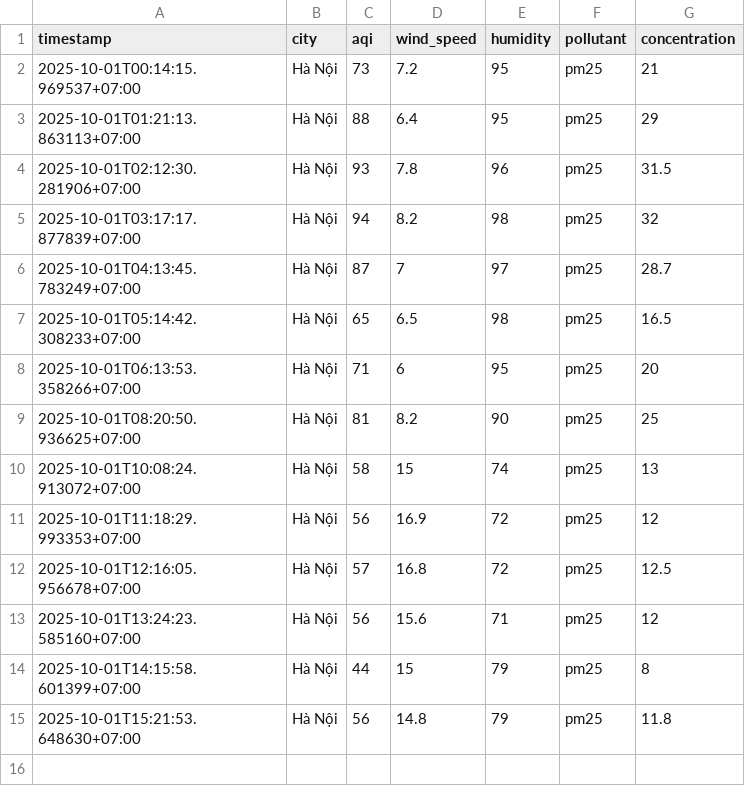
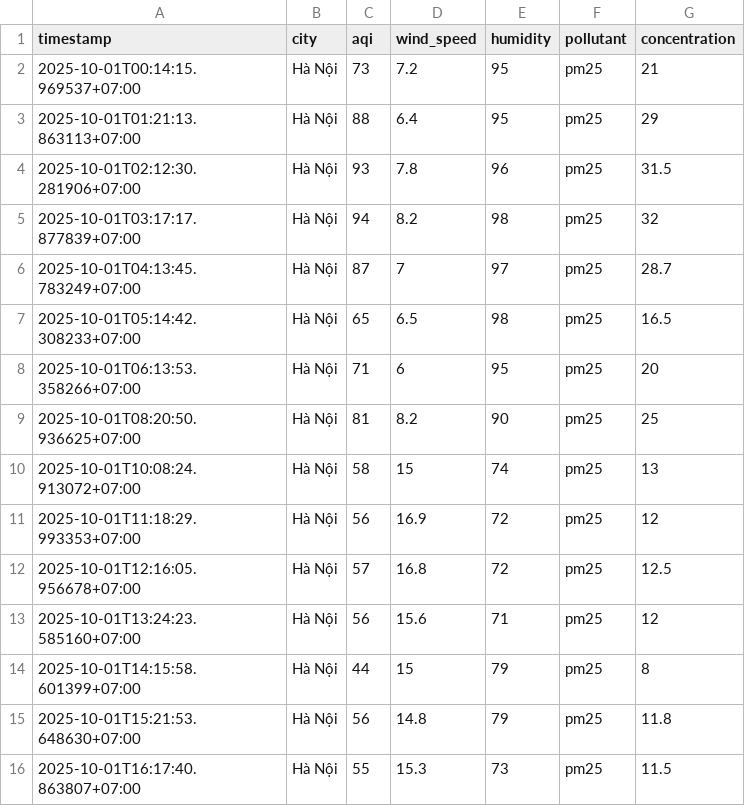
Before and after one commit to 2noScript/iqair-checking, a CSV file: data/Ha_Noi/aqi_Ha_Noi_2025_oct.csv, drawn as a sheet; the diff names each change by its address in the sheet, - before the commit and + after, or states it on an @@ line.

```diff
--- a/data/Ha_Noi/aqi_Ha_Noi_2025_oct.csv
+++ b/data/Ha_Noi/aqi_Ha_Noi_2025_oct.csv
+row 16: 2025-10-01T16:17:40.863807+07:00 | Hà Nội | 55 | 15.3 | 73 | pm25 | 11.5
```
Also changed, not shown: data/Hai_Duong/aqi_Hai_Duong_2025_oct.csv, data/Ho_Chi_Minh/aqi_Ho_Chi_Minh_2025_oct.csv, 8 other files.
